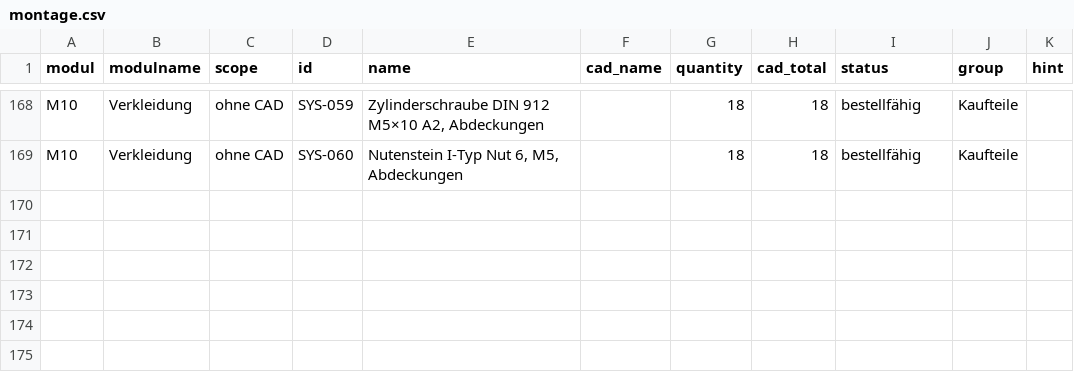
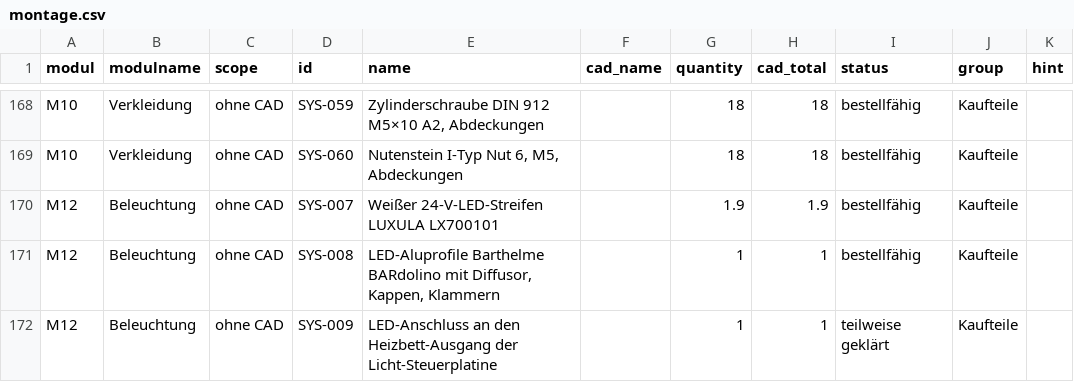
Before and after one commit to floronics/ProBoter, a CSV file: bom/montage/montage.csv, drawn as a sheet; only a part is shown, gaps mark what is left out; the diff names each change by its address in the sheet, - before the commit and + after, or states it on an @@ line.

```diff
--- a/bom/montage/montage.csv
+++ b/bom/montage/montage.csv
+row 170: M12 | Beleuchtung | ohne CAD | SYS-007 | Weißer 24-V-LED-Streifen LUXULA LX700101 |  | 1.9 | 1.9 | bestellfähig | Kaufteile
+row 171: M12 | Beleuchtung | ohne CAD | SYS-008 | LED-Aluprofile Barthelme BARdolino mit Diffusor, Kappen, Klammern |  | 1 | 1 | bestellfähig | Kaufteile
+row 172: M12 | Beleuchtung | ohne CAD | SYS-009 | LED-Anschluss an den Heizbett-Ausgang der Licht-Steuerplatine |  | 1 | 1 | teilweise geklärt | Kaufteile
```
Also changed, not shown: bom/bestellliste.csv, bom/teileliste-komponenten.csv, 10 other files.
